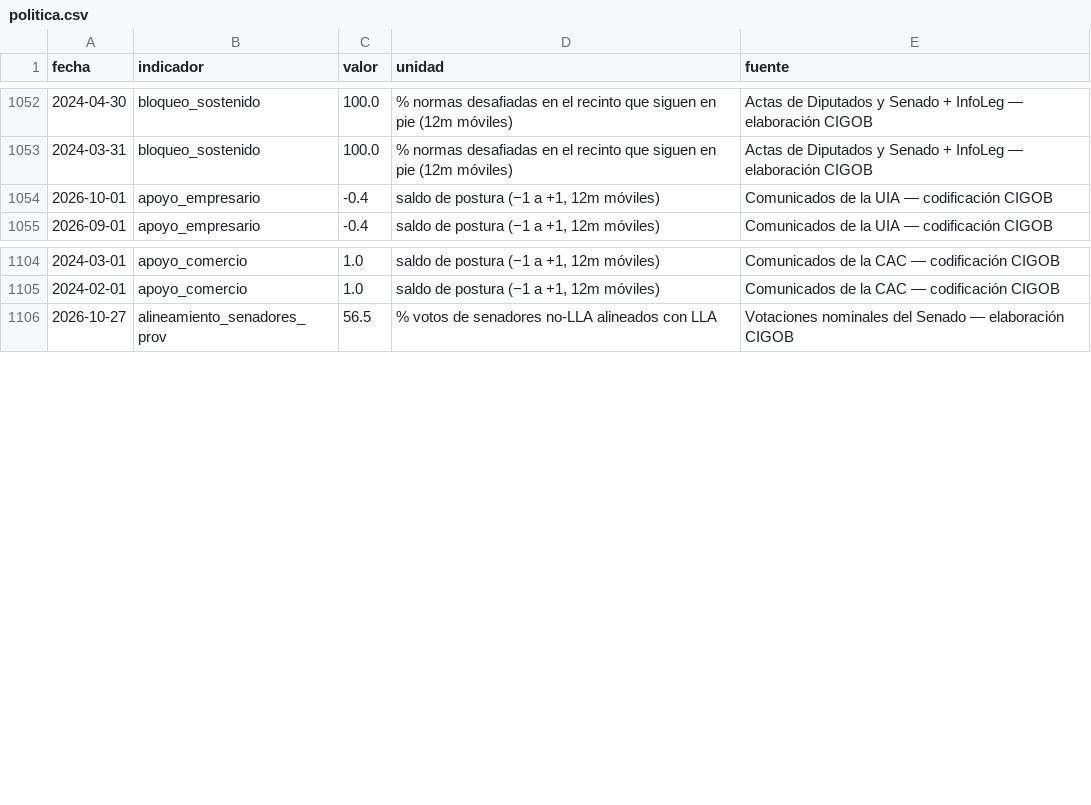
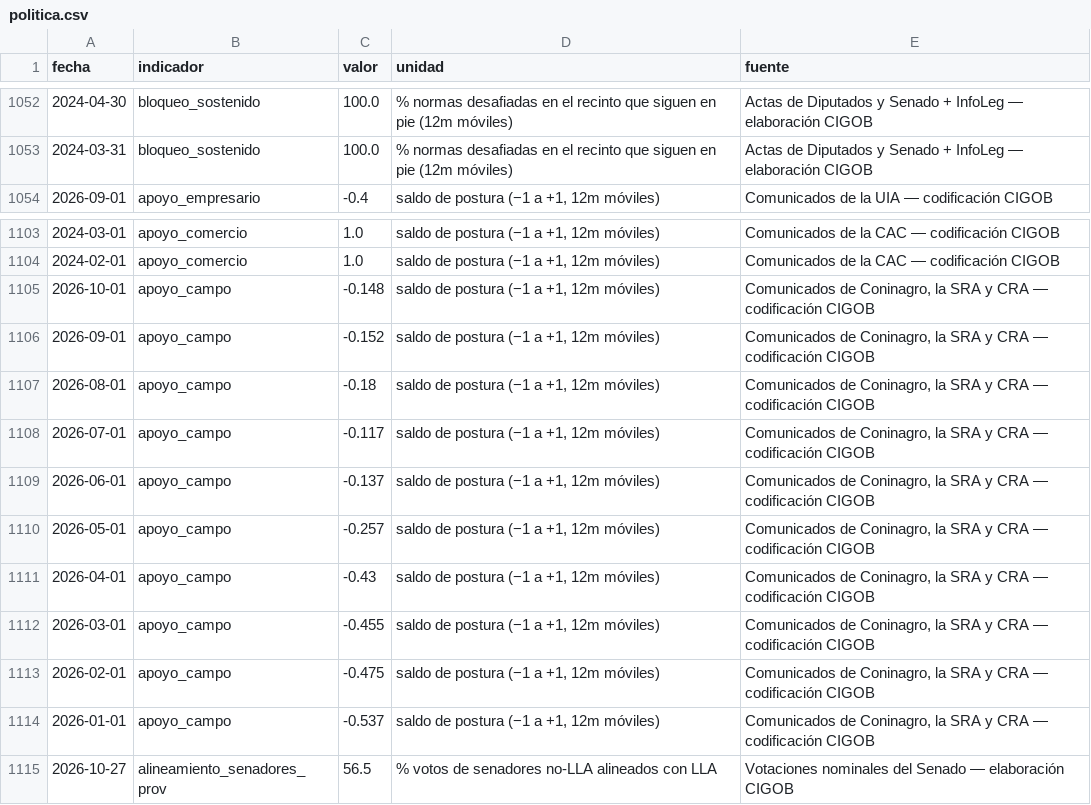
Before and after one commit to Juanpintoselso33/cigob-informe-coyuntura, a CSV file: projects/informe_coyuntura/output/series/politica.csv, drawn as a sheet; only a part is shown, gaps mark what is left out; removed rows and columns are numbered as before the commit, all else as after; the diff names each change by its address in the sheet, - before the commit and + after, or states it on an @@ line.

```diff
--- a/projects/informe_coyuntura/output/series/politica.csv
+++ b/projects/informe_coyuntura/output/series/politica.csv
-row 1054: 2026-10-01 | apoyo_empresario | -0.4 | saldo de postura (−1 a +1, 12m móviles) | Comunicados de la UIA — codificación CIGOB
+row 1105: 2026-10-01 | apoyo_campo | -0.148 | saldo de postura (−1 a +1, 12m móviles) | Comunicados de Coninagro, la SRA y CRA — codificación CIGOB
+row 1106: 2026-09-01 | apoyo_campo | -0.152 | saldo de postura (−1 a +1, 12m móviles) | Comunicados de Coninagro, la SRA y CRA — codificación CIGOB
+row 1107: 2026-08-01 | apoyo_campo | -0.18 | saldo de postura (−1 a +1, 12m móviles) | Comunicados de Coninagro, la SRA y CRA — codificación CIGOB
+row 1108: 2026-07-01 | apoyo_campo | -0.117 | saldo de postura (−1 a +1, 12m móviles) | Comunicados de Coninagro, la SRA y CRA — codificación CIGOB
+row 1109: 2026-06-01 | apoyo_campo | -0.137 | saldo de postura (−1 a +1, 12m móviles) | Comunicados de Coninagro, la SRA y CRA — codificación CIGOB
+row 1110: 2026-05-01 | apoyo_campo | -0.257 | saldo de postura (−1 a +1, 12m móviles) | Comunicados de Coninagro, la SRA y CRA — codificación CIGOB
+row 1111: 2026-04-01 | apoyo_campo | -0.43 | saldo de postura (−1 a +1, 12m móviles) | Comunicados de Coninagro, la SRA y CRA — codificación CIGOB
+row 1112: 2026-03-01 | apoyo_campo | -0.455 | saldo de postura (−1 a +1, 12m móviles) | Comunicados de Coninagro, la SRA y CRA — codificación CIGOB
+row 1113: 2026-02-01 | apoyo_campo | -0.475 | saldo de postura (−1 a +1, 12m móviles) | Comunicados de Coninagro, la SRA y CRA — codificación CIGOB
+row 1114: 2026-01-01 | apoyo_campo | -0.537 | saldo de postura (−1 a +1, 12m móviles) | Comunicados de Coninagro, la SRA y CRA — codificación CIGOB
```
Also changed, not shown: 16 other files.
